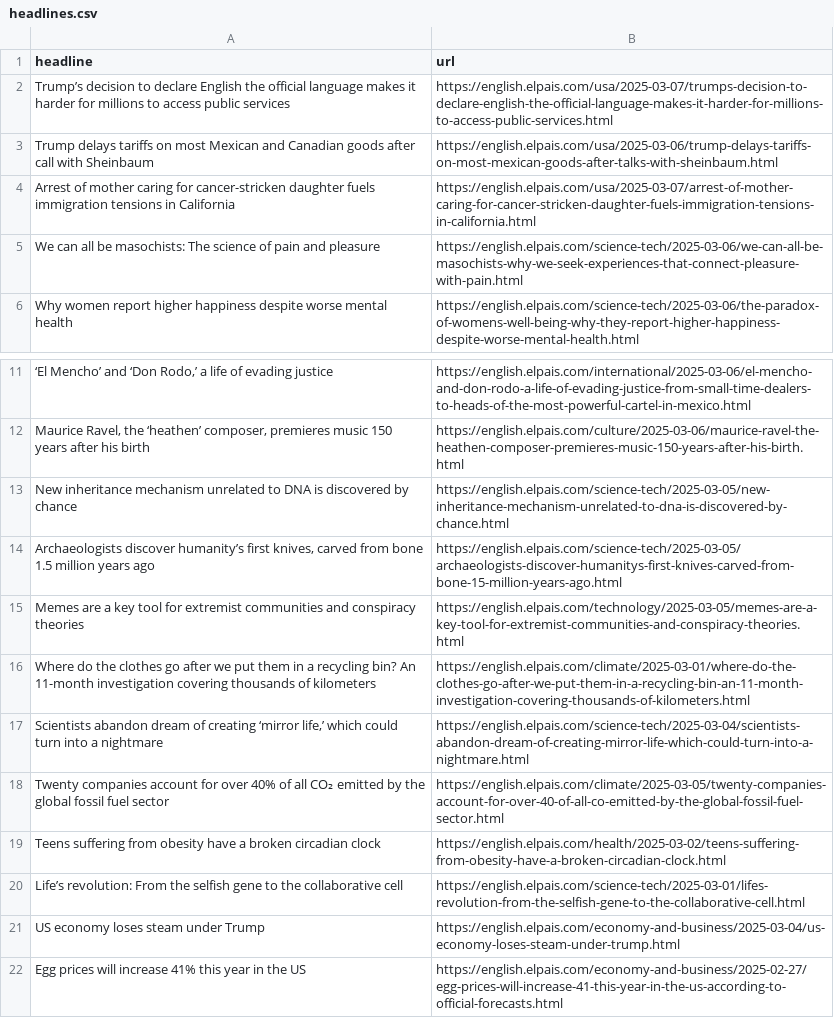
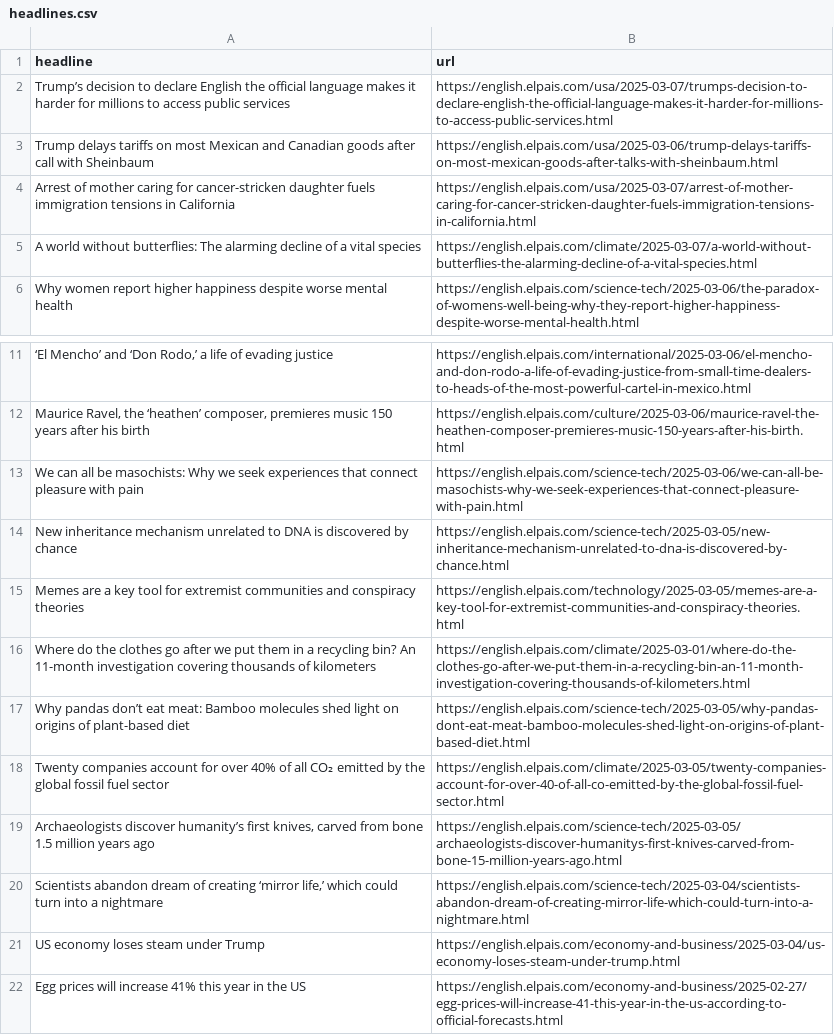
Before and after one commit to adiel3/el-pais-autoscraper, a CSV file: headlines.csv, drawn as a sheet; only a part is shown, gaps mark what is left out; removed rows and columns are numbered as before the commit, all else as after; the diff names each change by its address in the sheet, - before the commit and + after, or states it on an @@ line.

```diff
--- a/headlines.csv
+++ b/headlines.csv
-row 5: We can all be masochists: The science of pain and pleasure | https://english.elpais.com/science-tech/2025-03-06/we-can-all-be-masochists-why-we-seek-experiences-that-connect-pleasure-with-pain.html
+row 5: A world without butterflies: The alarming decline of a vital species | https://english.elpais.com/climate/2025-03-07/a-world-without-butterflies-the-alarming-decline-of-a-vital-species.html
+row 13: We can all be masochists: Why we seek experiences that connect pleasure with pain | https://english.elpais.com/science-tech/2025-03-06/we-can-all-be-masochists-why-we-seek-experiences-that-connect-pleasure-with-pain.html
+row 17: Why pandas don’t eat meat: Bamboo molecules shed light on origins of plant-based diet | https://english.elpais.com/science-tech/2025-03-05/why-pandas-dont-eat-meat-bamboo-molecules-shed-light-on-origins-of-plant-based-diet.html
@@ row 14 moved to row 19: Archaeologists discover humanity’s first… @@
-row 19: Teens suffering from obesity have a broken circadian clock | https://english.elpais.com/health/2025-03-02/teens-suffering-from-obesity-have-a-broken-circadian-clock.html
-row 20: Life’s revolution: From the selfish gene to the collaborative cell | https://english.elpais.com/science-tech/2025-03-01/lifes-revolution-from-the-selfish-gene-to-the-collaborative-cell.html
```
